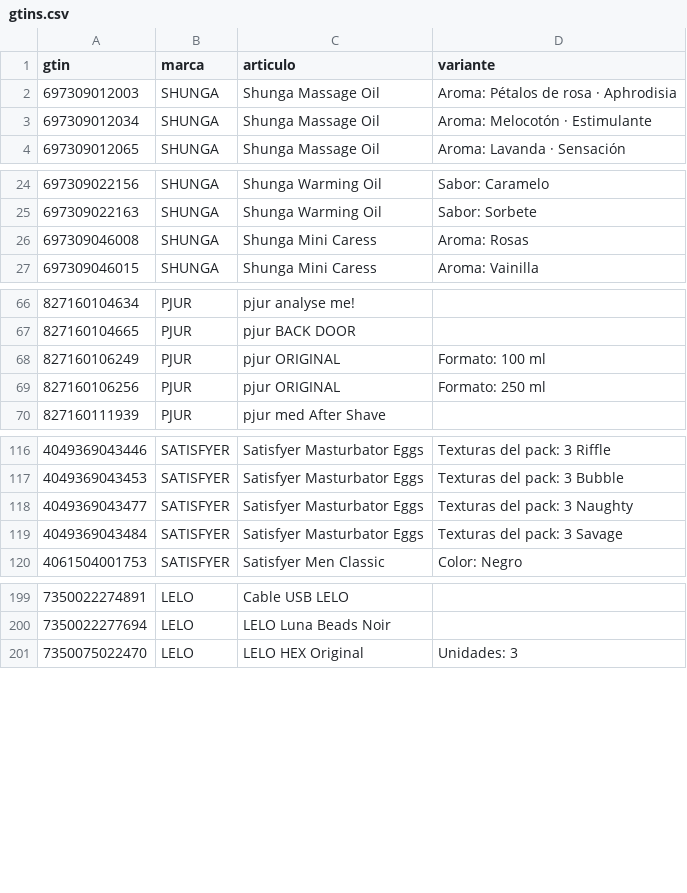
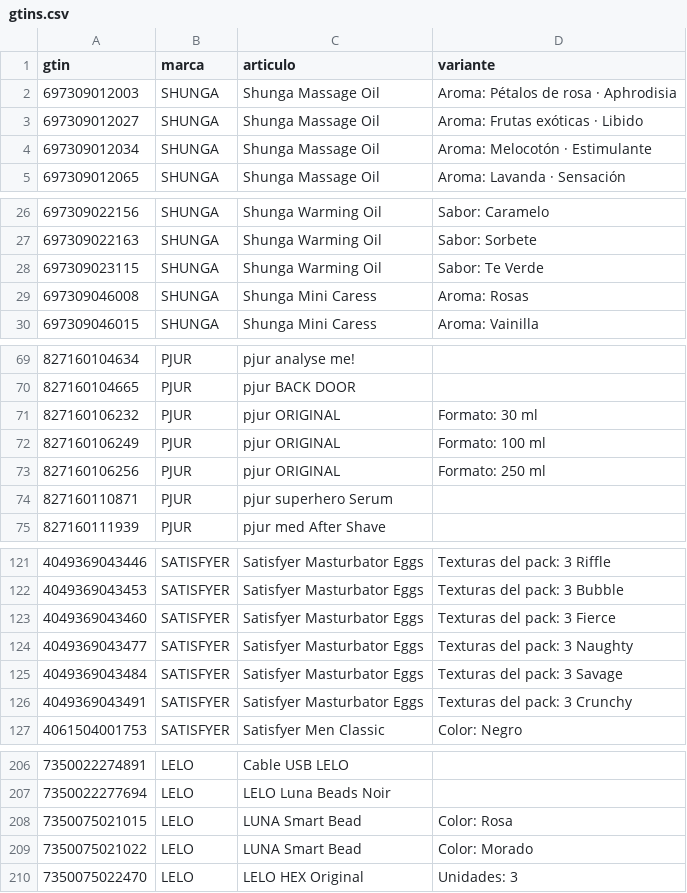
Before and after one commit to eroxfantasygtf-max/erox-competencia, a CSV file: gtins.csv, drawn as a sheet; only a part is shown, gaps mark what is left out; the diff covers the shown part only.

Commit message:
Add files via upload

```diff
--- a/gtins.csv
+++ b/gtins.csv
@@ -2,2 +2,3 @@ gtin,marca,articulo,variante
 697309012003,SHUNGA,"Shunga Massage Oil","Aroma: Pétalos de rosa · Aphrodisia"
+697309012027,SHUNGA,"Shunga Massage Oil","Aroma: Frutas exóticas · Libido"
 697309012034,SHUNGA,"Shunga Massage Oil","Aroma: Melocotón · Estimulante"
@@ -25,2 +27,3 @@ gtin,marca,articulo,variante
 697309022163,SHUNGA,"Shunga Warming Oil","Sabor: Sorbete"
+697309023115,SHUNGA,"Shunga Warming Oil","Sabor: Te Verde"
 697309046008,SHUNGA,"Shunga Mini Caress","Aroma: Rosas"
@@ -67,4 +70,6 @@ gtin,marca,articulo,variante
 827160104665,PJUR,"pjur BACK DOOR",
+827160106232,PJUR,"pjur ORIGINAL","Formato: 30 ml"
 827160106249,PJUR,"pjur ORIGINAL","Formato: 100 ml"
 827160106256,PJUR,"pjur ORIGINAL","Formato: 250 ml"
+827160110871,PJUR,"pjur superhero Serum",
 827160111939,PJUR,"pjur med After Shave",
@@ -117,4 +122,6 @@ gtin,marca,articulo,variante
 4049369043453,SATISFYER,"Satisfyer Masturbator Eggs","Texturas del pack: 3 Bubble"
+4049369043460,SATISFYER,"Satisfyer Masturbator Eggs","Texturas del pack: 3 Fierce"
 4049369043477,SATISFYER,"Satisfyer Masturbator Eggs","Texturas del pack: 3 Naughty"
 4049369043484,SATISFYER,"Satisfyer Masturbator Eggs","Texturas del pack: 3 Savage"
+4049369043491,SATISFYER,"Satisfyer Masturbator Eggs","Texturas del pack: 3 Crunchy"
 4061504001753,SATISFYER,"Satisfyer Men Classic","Color: Negro"
@@ -200,2 +207,4 @@ gtin,marca,articulo,variante
 7350022277694,LELO,"LELO Luna Beads Noir",
+7350075021015,LELO,"LUNA Smart Bead","Color: Rosa"
+7350075021022,LELO,"LUNA Smart Bead","Color: Morado"
 7350075022470,LELO,"LELO HEX Original","Unidades: 3"
```
Also changed, not shown: 1 added row elsewhere in this file.
